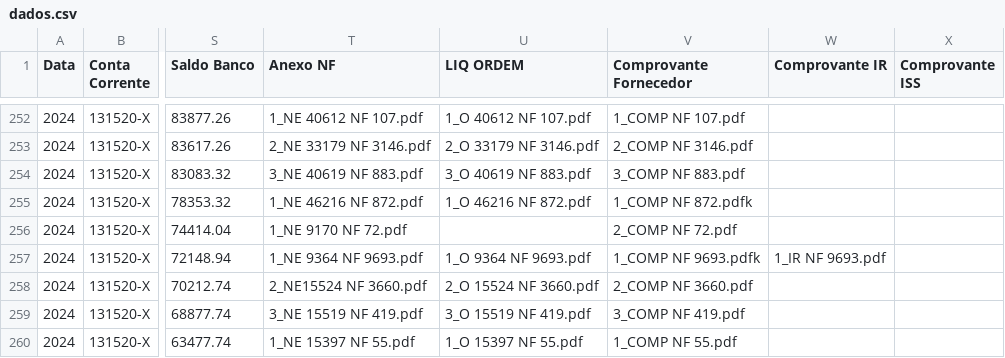
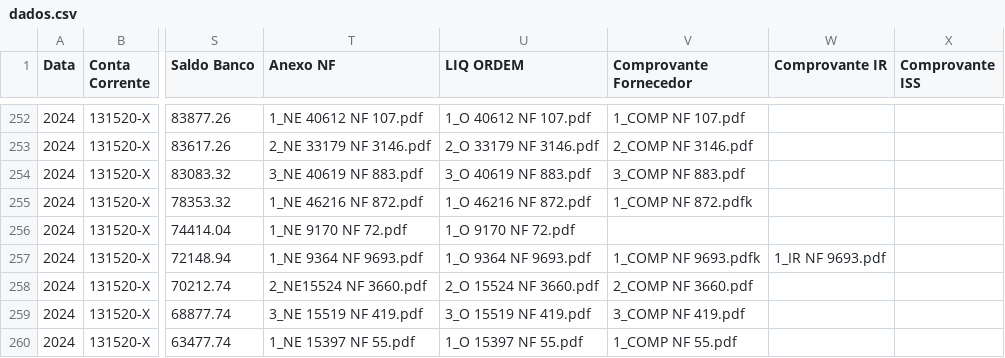
Before and after one commit to controleconveniosmaringa-a11y/controle-emendas, a CSV file: dados.csv, drawn as a sheet; only a part is shown, gaps mark what is left out; the diff names each change by its address in the sheet, - before the commit and + after, or states it on an @@ line.

Commit message:
Atualização contábil em tempo real via painel de controle 📊

```diff
--- a/dados.csv
+++ b/dados.csv
-U256 (LIQ ORDEM): (empty)
+U256 (LIQ ORDEM): 1_O 9170 NF 72.pdf
-V256 (Comprovante Fornecedor): 2_COMP NF 72.pdf
+V256 (Comprovante Fornecedor): (empty)
```
